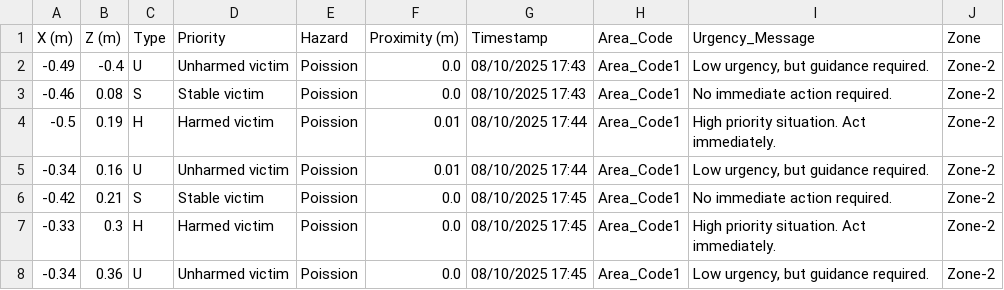
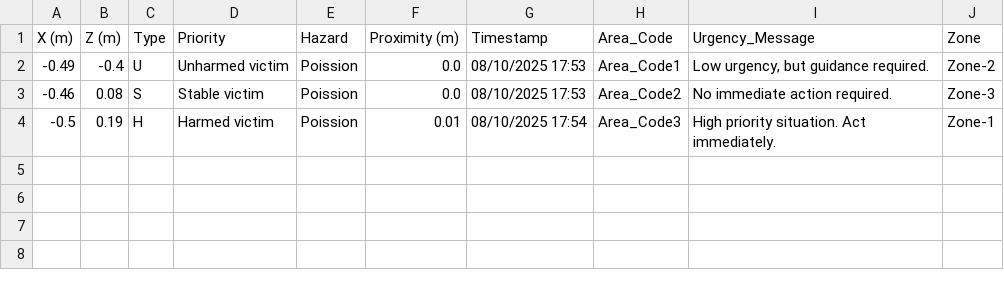
Before and after one commit to sims-kale/L.I.F.E-Robot, a CSV file: victim_report.csv, drawn as a sheet.

Commit message:
audio report update

```diff
--- a/victim_report.csv
+++ b/victim_report.csv
@@ -1,8 +1,4 @@
 X (m),Z (m),Type,Priority,Hazard,Proximity (m),Timestamp,Area_Code,Urgency_Message,Zone
--0.49,-0.4,U,Unharmed victim,Poission,0.0,08/10/2025 17:43,Area_Code1,"Low urgency, but guidance required.",Zone-2
--0.46,0.08,S,Stable victim,Poission,0.0,08/10/2025 17:43,Area_Code1,No immediate action required.,Zone-2
--0.5,0.19,H,Harmed victim,Poission,0.01,08/10/2025 17:44,Area_Code1,High priority situation. Act immediately.,Zone-2
--0.34,0.16,U,Unharmed victim,Poission,0.01,08/10/2025 17:44,Area_Code1,"Low urgency, but guidance required.",Zone-2
--0.42,0.21,S,Stable victim,Poission,0.0,08/10/2025 17:45,Area_Code1,No immediate action required.,Zone-2
--0.33,0.3,H,Harmed victim,Poission,0.0,08/10/2025 17:45,Area_Code1,High priority situation. Act immediately.,Zone-2
--0.34,0.36,U,Unharmed victim,Poission,0.0,08/10/2025 17:45,Area_Code1,"Low urgency, but guidance required.",Zone-2
+-0.49,-0.4,U,Unharmed victim,Poission,0.0,08/10/2025 17:53,Area_Code1,"Low urgency, but guidance required.",Zone-2
+-0.46,0.08,S,Stable victim,Poission,0.0,08/10/2025 17:53,Area_Code2,No immediate action required.,Zone-3
+-0.5,0.19,H,Harmed victim,Poission,0.01,08/10/2025 17:54,Area_Code3,High priority situation. Act immediately.,Zone-1
```
Also changed, not shown: 4 other files.
